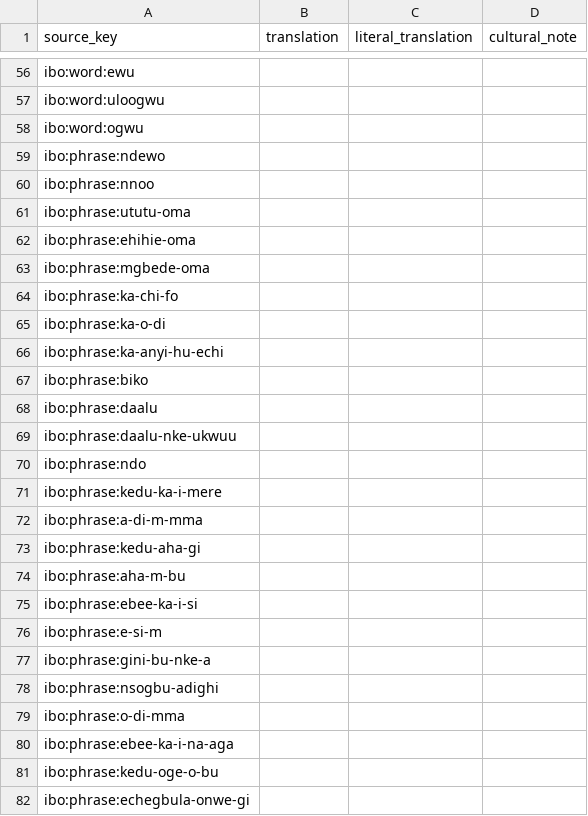
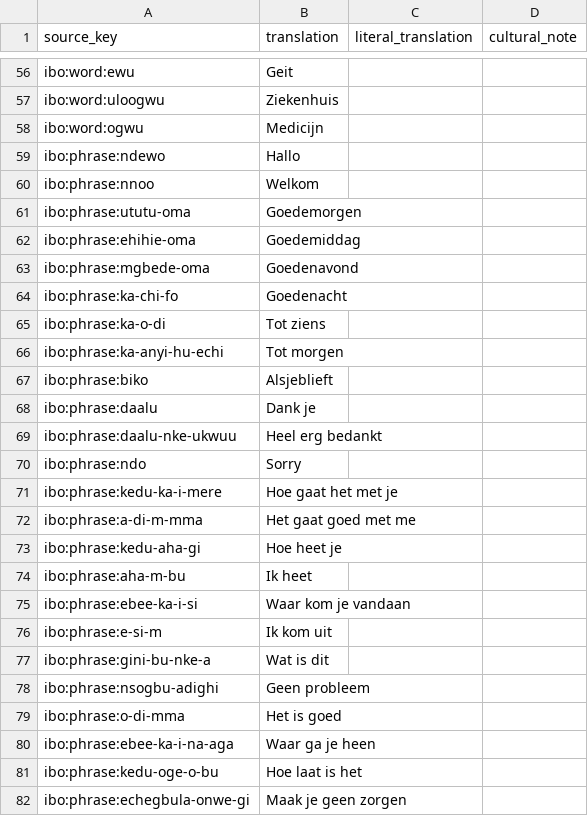
Before and after one commit to Mcelekwachi/jale, a CSV file: content/ibo/translations/nl.csv, drawn as a sheet; only a part is shown, gaps mark what is left out; the diff covers the shown part only; the diff names each change by its address in the sheet, - before the commit and + after, or states it on an @@ line.

Commit message:
content: Dutch translations for words and phrases

```diff
--- a/content/ibo/translations/nl.csv
+++ b/content/ibo/translations/nl.csv
-B56 (translation): (empty)
+B56 (translation): Geit
-B57 (translation): (empty)
+B57 (translation): Ziekenhuis
-B58 (translation): (empty)
+B58 (translation): Medicijn
-B59 (translation): (empty)
+B59 (translation): Hallo
-B60 (translation): (empty)
+B60 (translation): Welkom
-B61 (translation): (empty)
+B61 (translation): Goedemorgen
-B62 (translation): (empty)
+B62 (translation): Goedemiddag
-B63 (translation): (empty)
+B63 (translation): Goedenavond
-B64 (translation): (empty)
+B64 (translation): Goedenacht
-B65 (translation): (empty)
+B65 (translation): Tot ziens
-B66 (translation): (empty)
+B66 (translation): Tot morgen
-B67 (translation): (empty)
+B67 (translation): Alsjeblieft
-B68 (translation): (empty)
+B68 (translation): Dank je
-B69 (translation): (empty)
+B69 (translation): Heel erg bedankt
-B70 (translation): (empty)
+B70 (translation): Sorry
-B71 (translation): (empty)
+B71 (translation): Hoe gaat het met je
-B72 (translation): (empty)
+B72 (translation): Het gaat goed met me
-B73 (translation): (empty)
+B73 (translation): Hoe heet je
-B74 (translation): (empty)
+B74 (translation): Ik heet
-B75 (translation): (empty)
+B75 (translation): Waar kom je vandaan
-B76 (translation): (empty)
+B76 (translation): Ik kom uit
-B77 (translation): (empty)
+B77 (translation): Wat is dit
-B78 (translation): (empty)
+B78 (translation): Geen probleem
-B79 (translation): (empty)
+B79 (translation): Het is goed
-B80 (translation): (empty)
+B80 (translation): Waar ga je heen
-B81 (translation): (empty)
+B81 (translation): Hoe laat is het
-B82 (translation): (empty)
+B82 (translation): Maak je geen zorgen
```
Also changed, not shown: 80 edited cells elsewhere in this file.
